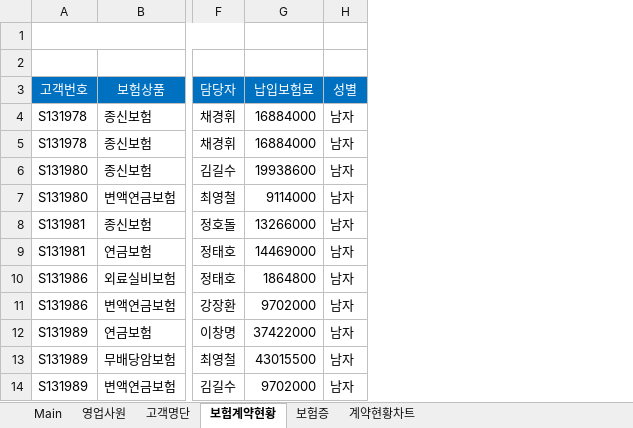
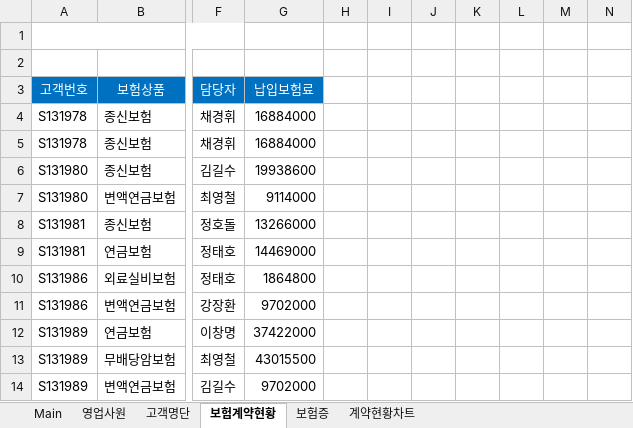
Before and after one commit to hyunjunyun/Excel, an Excel workbook: 기능대회/2015지방.xlsm, sheet 보험계약현황, drawn as a sheet; only a part is shown, gaps mark what is left out; values as stored, in another font and other column widths than the file's, no borders; conditional formats not drawn; removed rows and columns are numbered as before the commit, all else as after; the diff names each change by its address in the sheet, - before the commit and + after, or states it on an @@ line.

```diff
--- a/기능대회/2015지방.xlsm (sheet 보험계약현황)
+++ b/기능대회/2015지방.xlsm (sheet 보험계약현황)
-column H (성별), rows 4-14: all 남자
+column H, empty
+column I, empty
+column J, empty
+column K, empty
+column L, empty
+column M, empty
+column N, empty
```
Also changed, not shown: Blog/Enrollment.xlsm, Practice/Practice1.xlsm.
